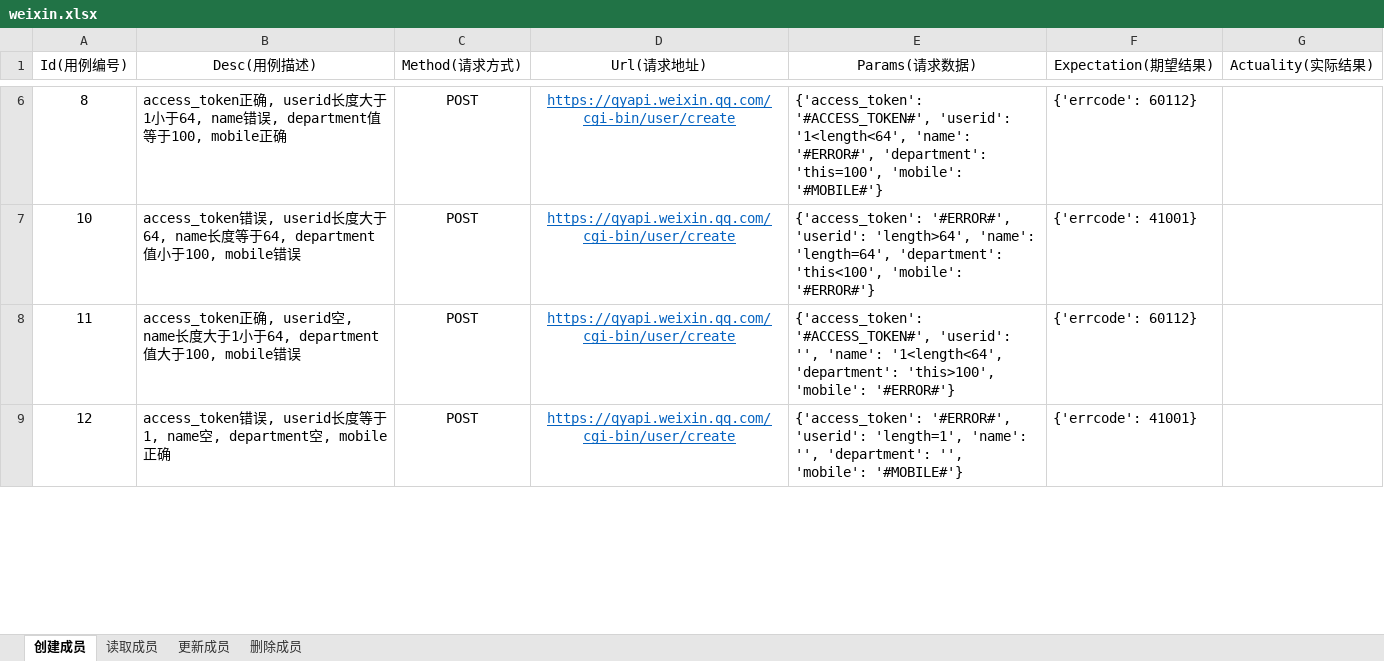
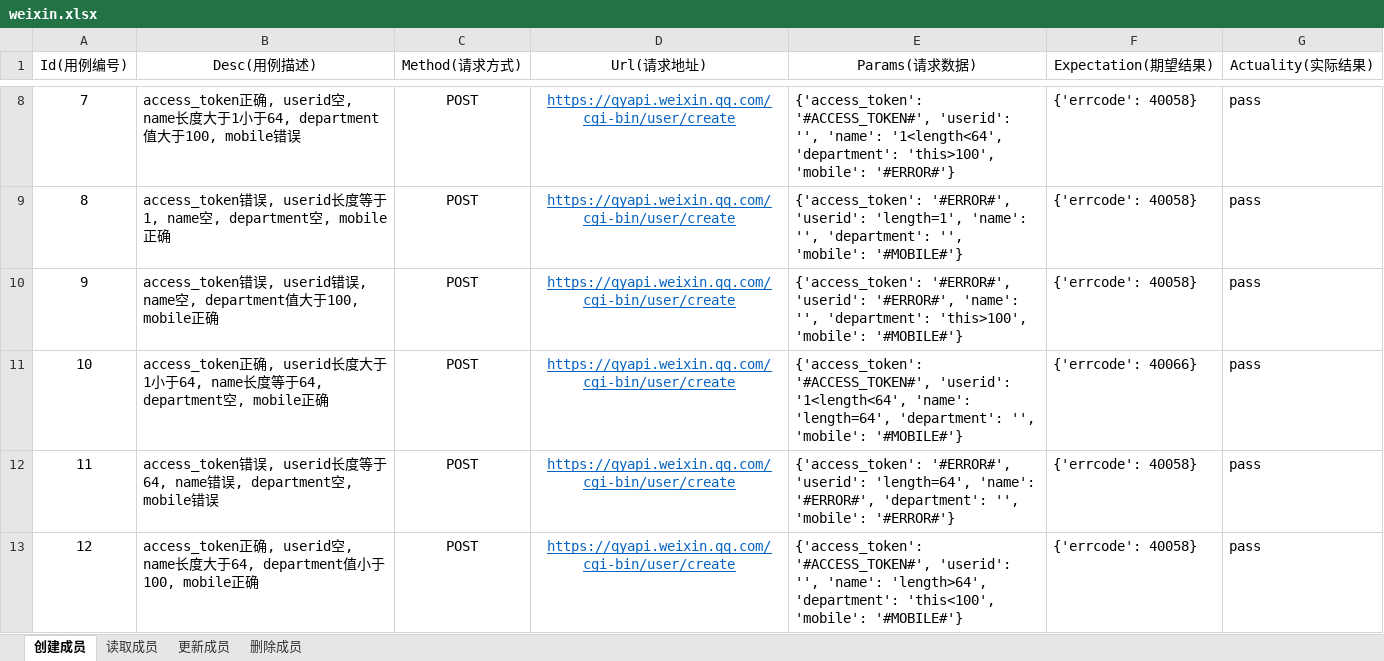
Before and after one commit to JR1QQ4/api_test, an Excel workbook: demo_b/data/weixin.xlsx, sheet 创建成员, drawn as a sheet; only a part is shown, gaps mark what is left out; values as stored, in another font and other column widths than the file's, no borders; addresses are those after the commit; the diff covers the shown part only; the diff names each change by its address in the sheet, - before the commit and + after, or states it on an @@ line.

```diff
--- a/demo_b/data/weixin.xlsx (sheet 创建成员)
+++ b/demo_b/data/weixin.xlsx (sheet 创建成员)
+row 8: 7 | access_token正确, userid空, name长度大于1小于64, department值大于100, mobile错误 | POST | https://qyapi.weixin.qq.com/cgi-bin/user/create | {'access_token': '#ACCESS_TOKEN#', 'userid': '', 'name': '1<length<64', 'department': 'this>100', 'mobile': '#ERROR#'} | {'errcode': 40058} | pass
-B9 (Desc(用例描述)): access_token正确, userid长度大于1小于64, name错误, department值等于100, mobile正…
+B9 (Desc(用例描述)): access_token错误, userid长度等于1, name空, department空, mobile正…
-E9 (Params(请求数据)): {'access_token': '#ACCESS_TOKEN#', 'userid': '1<length<64', 'name': '#ERROR#', 'department': 'this=100', 'mobile': '#MOBILE#'}
+E9 (Params(请求数据)): {'access_token': '#ERROR#', 'userid': 'length=1', 'name': '', 'department': '', 'mobile': '#MOBILE#'}
-F9 (Expectation(期望结果)): {'errcode': 60112}
+F9 (Expectation(期望结果)): {'errcode': 40058}
-G9 (Actuality(实际结果)): (empty)
+G9 (Actuality(实际结果)): pass
+row 10: 9 | access_token错误, userid错误, name空, department值大于100, mobile正确 | POST | https://qyapi.weixin.qq.com/cgi-bin/user/create | {'access_token': '#ERROR#', 'userid': '#ERROR#', 'name': '', 'department': 'this>100', 'mobile': '#MOBILE#'} | {'errcode': 40058} | pass
-B11 (Desc(用例描述)): access_token错误, userid长度大于64, name长度等于64, department值小于100, mobile错误
+B11 (Desc(用例描述)): access_token正确, userid长度大于1小于64, name长度等于64, department空, mobile正确
-E11 (Params(请求数据)): {'access_token': '#ERROR#', 'userid': 'length>64', 'name': 'length=64', 'department': 'this<100', 'mobile': '#ERROR#'}
+E11 (Params(请求数据)): {'access_token': '#ACCESS_TOKEN#', 'userid': '1<length<64', 'name': 'length=64', 'department': '', 'mobile': '#MOBILE#'}
-F11 (Expectation(期望结果)): {'errcode': 41001}
+F11 (Expectation(期望结果)): {'errcode': 40066}
-G11:G13 (Actuality(实际结果)): (empty)
+G11:G13 (Actuality(实际结果)): pass
-B12 (Desc(用例描述)): access_token正确, userid空, name长度大于1小于64, department值大于100, mobile错…
+B12 (Desc(用例描述)): access_token错误, userid长度等于64, name错误, department空, mobile错…
-E12 (Params(请求数据)): {'access_token': '#ACCESS_TOKEN#', 'userid': '', 'name': '1<length<64', 'department': 'this>100', 'mobile': '#ERROR#'}
+E12 (Params(请求数据)): {'access_token': '#ERROR#', 'userid': 'length=64', 'name': '#ERROR#', 'department': '', 'mobile': '#ERROR#'}
-F12 (Expectation(期望结果)): {'errcode': 60112}
+F12 (Expectation(期望结果)): {'errcode': 40058}
-B13 (Desc(用例描述)): access_token错误, userid长度等于1, name空, department空, mobile正…
+B13 (Desc(用例描述)): access_token正确, userid空, name长度大于64, department值小于100, mobile正…
-E13 (Params(请求数据)): {'access_token': '#ERROR#', 'userid': 'length=1', 'name': '', 'department': '', 'mobile': '#MOBILE#'}
+E13 (Params(请求数据)): {'access_token': '#ACCESS_TOKEN#', 'userid': '', 'name': 'length>64', 'department': 'this<100', 'mobile': '#MOBILE#'}
-F13 (Expectation(期望结果)): {'errcode': 41001}
+F13 (Expectation(期望结果)): {'errcode': 40058}
```
Also changed, not shown: 6 added rows, 8 removed rows and 44 edited cells elsewhere in this sheet, 1 other file.
